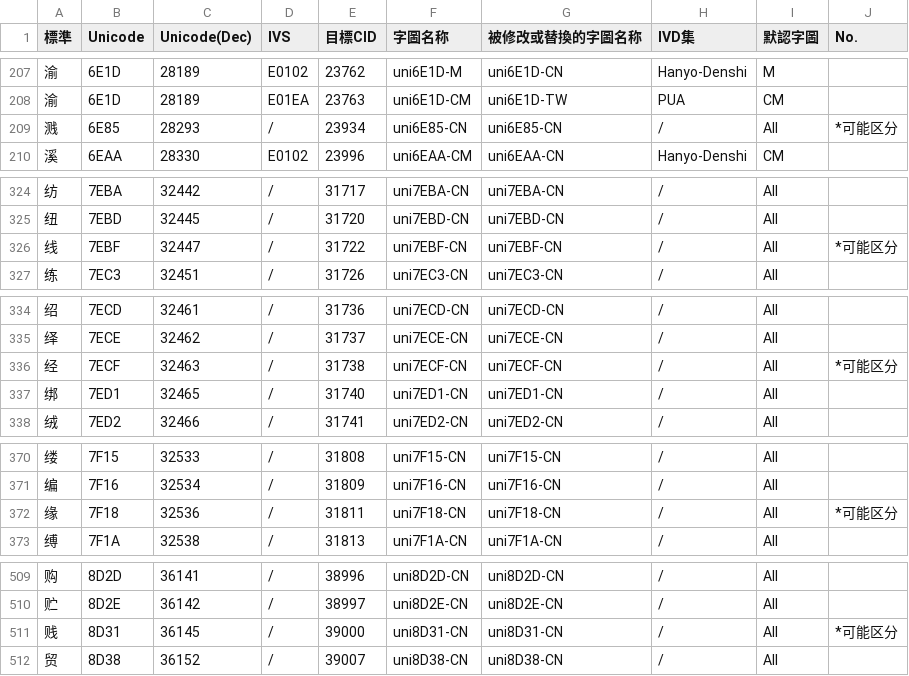
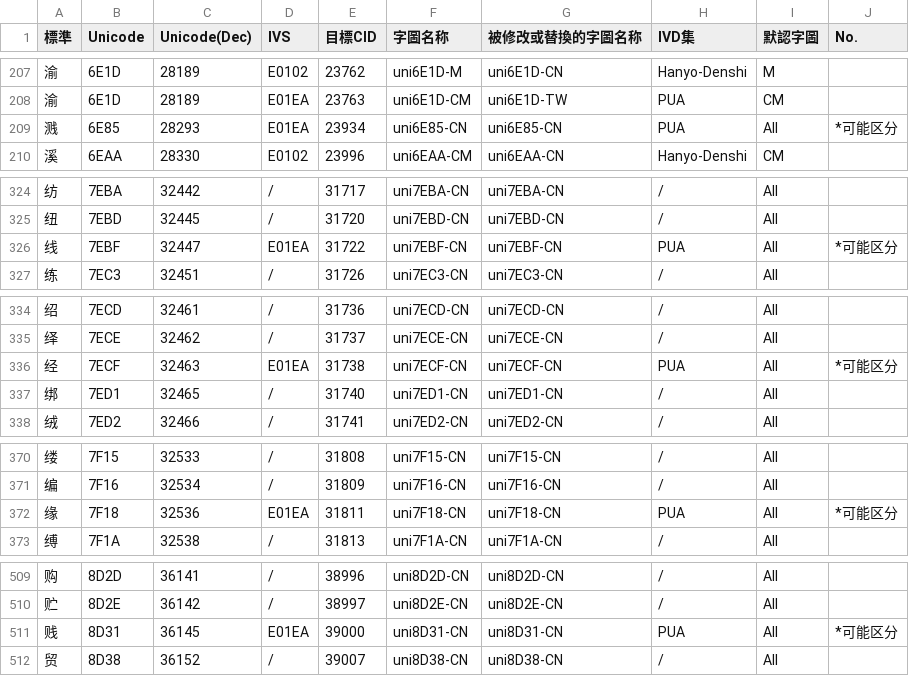
Before and after one commit to ChiuMing-Neko/ChiuKongGothic, a CSV file: Other/new_glyphs.csv, drawn as a sheet; only a part is shown, gaps mark what is left out; the diff covers the shown part only.

```diff
--- a/Other/new_glyphs.csv
+++ b/Other/new_glyphs.csv
@@ -208,3 +208,3 @@
 渝,6E1D,28189,E01EA,23763,uni6E1D-CM,uni6E1D-TW,PUA,CM,
-溅,6E85,28293,/,23934,uni6E85-CN,uni6E85-CN,/,All,*可能区分
+溅,6E85,28293,E01EA,23934,uni6E85-CN,uni6E85-CN,PUA,All,*可能区分
 溪,6EAA,28330,E0102,23996,uni6EAA-CM,uni6EAA-CN,Hanyo-Denshi,CM,
@@ -325,3 +325,3 @@
 纽,7EBD,32445,/,31720,uni7EBD-CN,uni7EBD-CN,/,All,
-线,7EBF,32447,/,31722,uni7EBF-CN,uni7EBF-CN,/,All,*可能区分
+线,7EBF,32447,E01EA,31722,uni7EBF-CN,uni7EBF-CN,PUA,All,*可能区分
 练,7EC3,32451,/,31726,uni7EC3-CN,uni7EC3-CN,/,All,
@@ -335,3 +335,3 @@
 绎,7ECE,32462,/,31737,uni7ECE-CN,uni7ECE-CN,/,All,
-经,7ECF,32463,/,31738,uni7ECF-CN,uni7ECF-CN,/,All,*可能区分
+经,7ECF,32463,E01EA,31738,uni7ECF-CN,uni7ECF-CN,PUA,All,*可能区分
 绑,7ED1,32465,/,31740,uni7ED1-CN,uni7ED1-CN,/,All,
@@ -371,3 +371,3 @@
 编,7F16,32534,/,31809,uni7F16-CN,uni7F16-CN,/,All,
-缘,7F18,32536,/,31811,uni7F18-CN,uni7F18-CN,/,All,*可能区分
+缘,7F18,32536,E01EA,31811,uni7F18-CN,uni7F18-CN,PUA,All,*可能区分
 缚,7F1A,32538,/,31813,uni7F1A-CN,uni7F1A-CN,/,All,
@@ -510,3 +510,3 @@
 贮,8D2E,36142,/,38997,uni8D2E-CN,uni8D2E-CN,/,All,
-贱,8D31,36145,/,39000,uni8D31-CN,uni8D31-CN,/,All,*可能区分
+贱,8D31,36145,E01EA,39000,uni8D31-CN,uni8D31-CN,PUA,All,*可能区分
 贸,8D38,36152,/,39007,uni8D38-CN,uni8D38-CN,/,All,
```
Also changed, not shown: 5 edited cells elsewhere in this file, Other/CMap-Overwritten_CM.csv, Other/CMap-Overwritten_M.csv, 3 other files.
